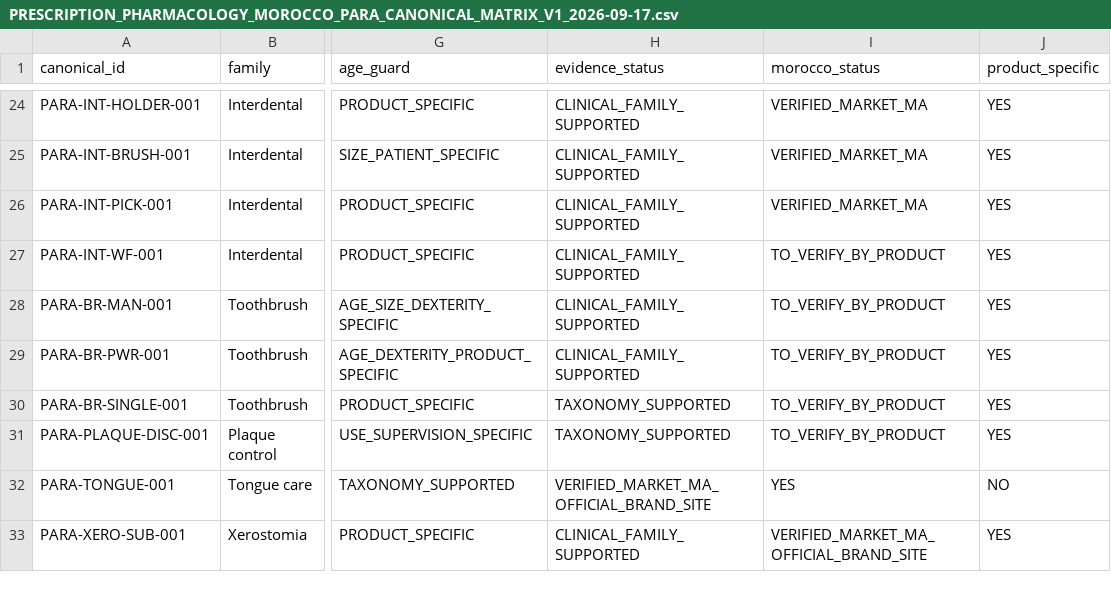
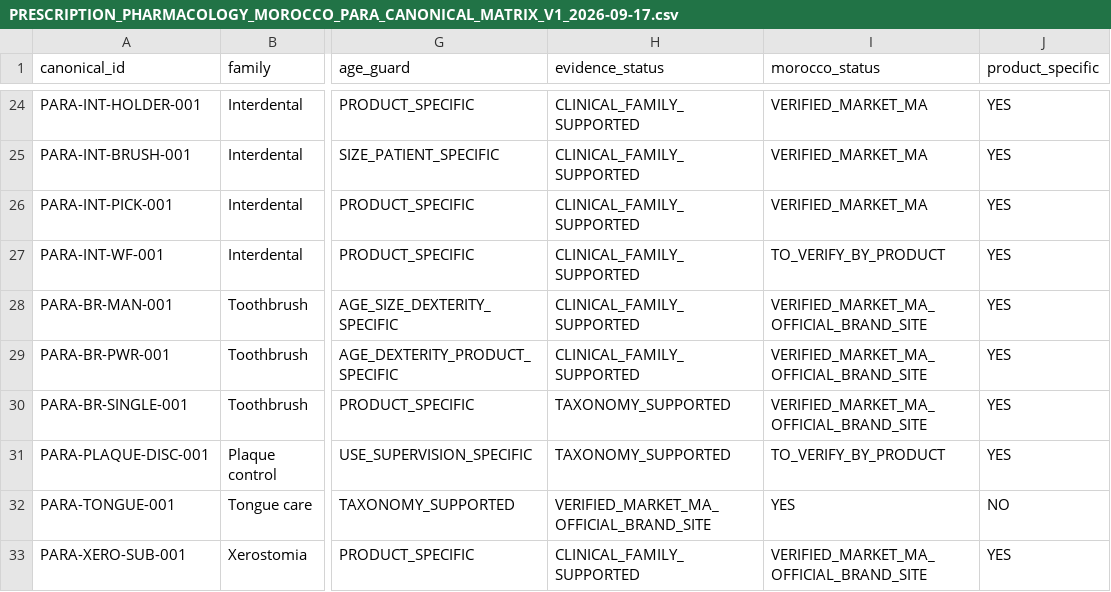
Before and after one commit to hraaaaf/Digital_crown, a CSV file: docs/audits/PRESCRIPTION_PHARMACOLOGY_MOROCCO_PARA_CANONICAL_MATRIX_V1_2026-09-17.csv, drawn as a sheet; only a part is shown, gaps mark what is left out; the diff names each change by its address in the sheet, - before the commit and + after, or states it on an @@ line.

Commit message:
docs(pharmacology): integrate toothbrush localization pass7

```diff
--- a/docs/audits/PRESCRIPTION_PHARMACOLOGY_MOROCCO_PARA_CANONICAL_MATRIX_V1_2026-09-17.csv
+++ b/docs/audits/PRESCRIPTION_PHARMACOLOGY_MOROCCO_PARA_CANONICAL_MATRIX_V1_2026-09-17.csv
-I28:I30 (morocco_status): TO_VERIFY_BY_PRODUCT
+I28:I30 (morocco_status): VERIFIED_MARKET_MA_OFFICIAL_BRAND_SITE
```
